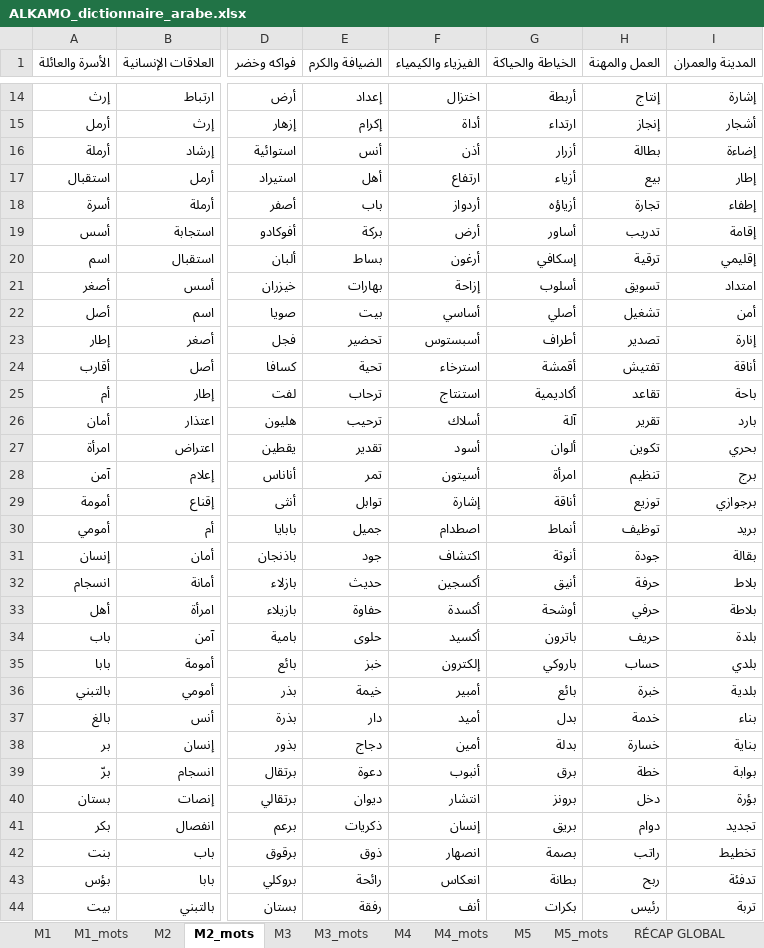
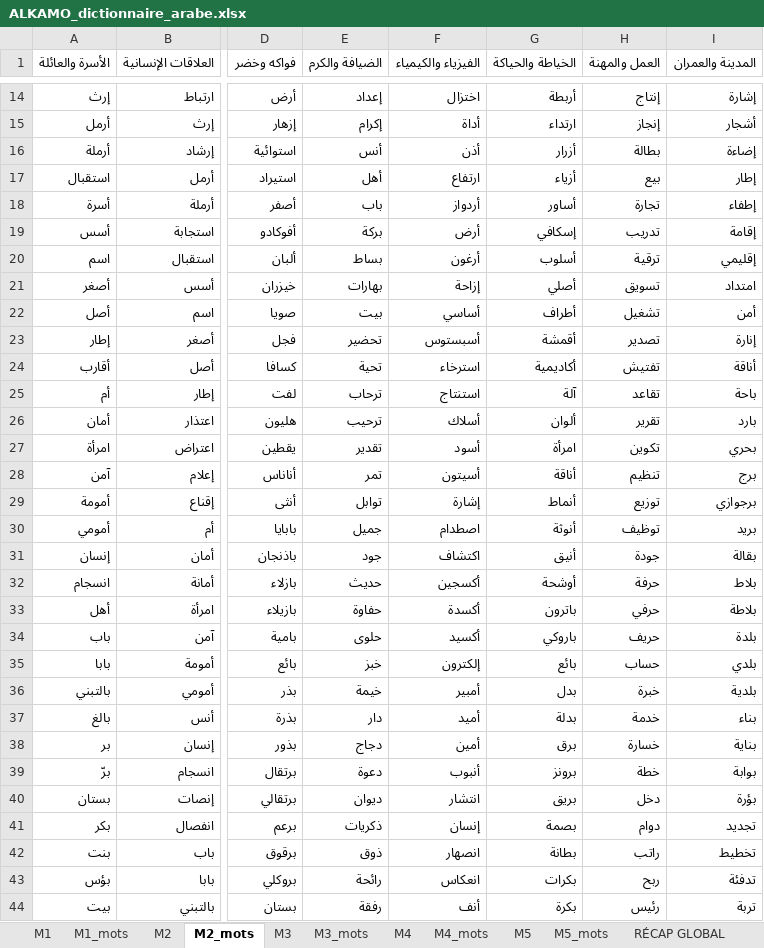
Before and after one commit to beldjehemalkma-bit/alkamo-arabe, an Excel workbook: ALKAMO_dictionnaire_arabe.xlsx, sheet M2_mots, drawn as a sheet; only a part is shown, gaps mark what is left out; values as stored, in another font and other column widths than the file's, no cell formats; conditional formats not drawn; the diff covers the shown part only; the diff names each change by its address in the sheet, - before the commit and + after, or states it on an @@ line.

```diff
--- a/ALKAMO_dictionnaire_arabe.xlsx (sheet M2_mots)
+++ b/ALKAMO_dictionnaire_arabe.xlsx (sheet M2_mots)
-G18 (الخياطة والحياكة): أزياؤه
+G18 (الخياطة والحياكة): أساور
-G19 (الخياطة والحياكة): أساور
+G19 (الخياطة والحياكة): إسكافي
-G20 (الخياطة والحياكة): إسكافي
+G20 (الخياطة والحياكة): أسلوب
-G21 (الخياطة والحياكة): أسلوب
+G21 (الخياطة والحياكة): أصلي
-G22 (الخياطة والحياكة): أصلي
+G22 (الخياطة والحياكة): أطراف
-G23 (الخياطة والحياكة): أطراف
+G23 (الخياطة والحياكة): أقمشة
-G24 (الخياطة والحياكة): أقمشة
+G24 (الخياطة والحياكة): أكاديمية
-G25 (الخياطة والحياكة): أكاديمية
+G25 (الخياطة والحياكة): آلة
-G26 (الخياطة والحياكة): آلة
+G26 (الخياطة والحياكة): ألوان
-G27 (الخياطة والحياكة): ألوان
+G27 (الخياطة والحياكة): امرأة
-G28 (الخياطة والحياكة): امرأة
+G28 (الخياطة والحياكة): أناقة
-G29 (الخياطة والحياكة): أناقة
+G29 (الخياطة والحياكة): أنماط
-G30 (الخياطة والحياكة): أنماط
+G30 (الخياطة والحياكة): أنوثة
-G31 (الخياطة والحياكة): أنوثة
+G31 (الخياطة والحياكة): أنيق
-G32 (الخياطة والحياكة): أنيق
+G32 (الخياطة والحياكة): أوشحة
-G33 (الخياطة والحياكة): أوشحة
+G33 (الخياطة والحياكة): باترون
-G34 (الخياطة والحياكة): باترون
+G34 (الخياطة والحياكة): باروكي
-G35 (الخياطة والحياكة): باروكي
+G35 (الخياطة والحياكة): بائع
-G36 (الخياطة والحياكة): بائع
+G36 (الخياطة والحياكة): بدل
-G37 (الخياطة والحياكة): بدل
+G37 (الخياطة والحياكة): بدلة
-G38 (الخياطة والحياكة): بدلة
+G38 (الخياطة والحياكة): برق
-G39 (الخياطة والحياكة): برق
+G39 (الخياطة والحياكة): برونز
-G40 (الخياطة والحياكة): برونز
+G40 (الخياطة والحياكة): بريق
-G41 (الخياطة والحياكة): بريق
+G41 (الخياطة والحياكة): بصمة
-G42 (الخياطة والحياكة): بصمة
+G42 (الخياطة والحياكة): بطانة
-G43 (الخياطة والحياكة): بطانة
+G43 (الخياطة والحياكة): بكرات
-G44 (الخياطة والحياكة): بكرات
+G44 (الخياطة والحياكة): بكرة
```
Also changed, not shown: other rows of this sheet, sheet M1_mots, sheet M3_mots, sheet M4_mots, sheet M5_mots, sheet M1, sheet RÉCAP GLOBAL, 4 more sheets, other sheet tabs, cell formats.
